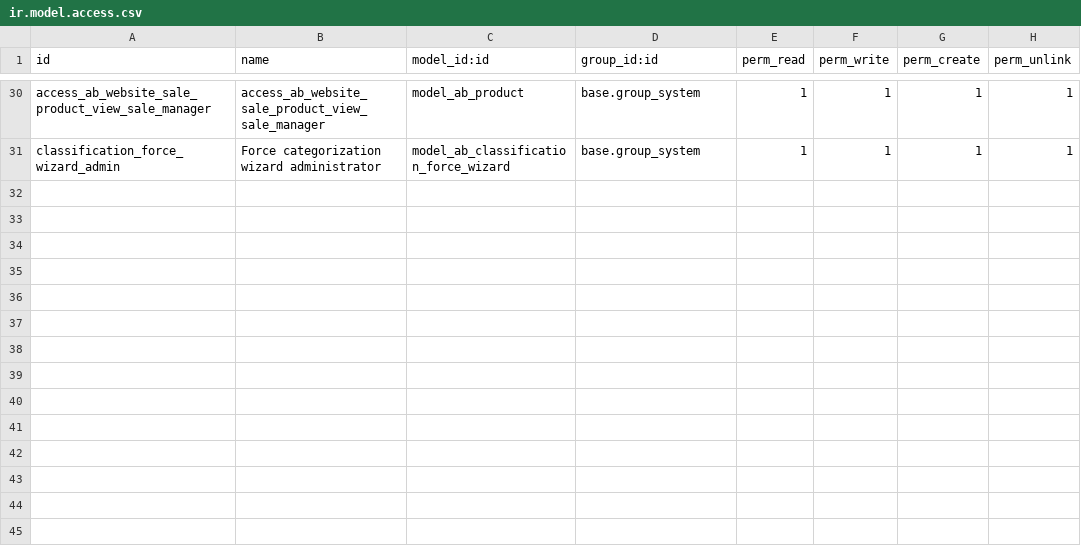
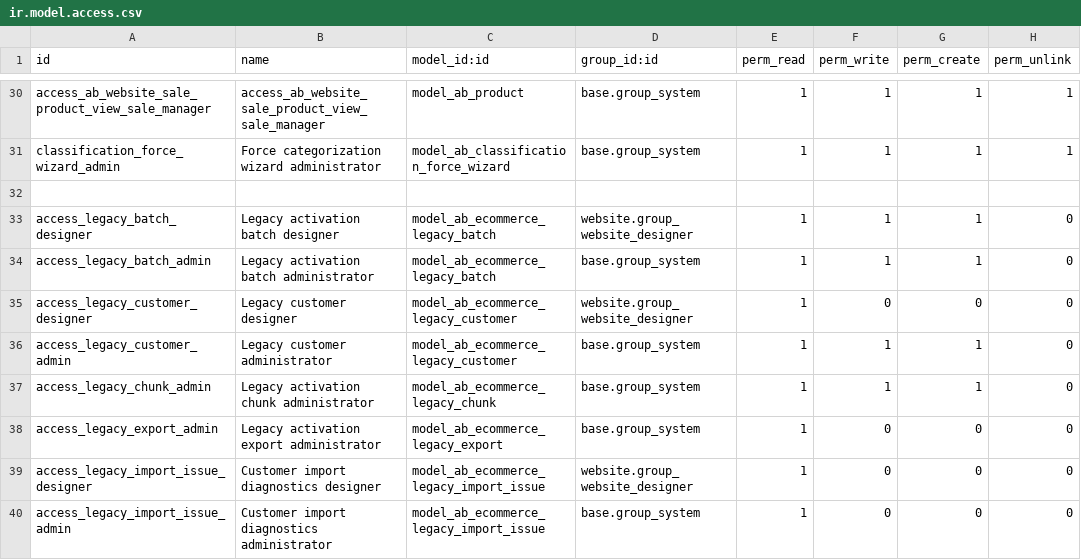
Before and after one commit to abdinpharmacies/hr, a CSV file: ab_website_sale_product/security/ir.model.access.csv, drawn as a sheet; only a part is shown, gaps mark what is left out.

Commit message:
ab_website_sale_product/IMP: add reviewed legacy customer imports and activation codes

```diff
--- a/ab_website_sale_product/security/ir.model.access.csv
+++ b/ab_website_sale_product/security/ir.model.access.csv
@@ -31 +31,10 @@ access_ab_website_sale_product_view_sale_manager,access_ab_website_sale_product_
 classification_force_wizard_admin,Force categorization wizard administrator,model_ab_classification_force_wizard,base.group_system,1,1,1,1
+
+access_legacy_batch_designer,Legacy activation batch designer,model_ab_ecommerce_legacy_batch,website.group_website_designer,1,1,1,0
+access_legacy_batch_admin,Legacy activation batch administrator,model_ab_ecommerce_legacy_batch,base.group_system,1,1,1,0
+access_legacy_customer_designer,Legacy customer designer,model_ab_ecommerce_legacy_customer,website.group_website_designer,1,0,0,0
+access_legacy_customer_admin,Legacy customer administrator,model_ab_ecommerce_legacy_customer,base.group_system,1,1,1,0
+access_legacy_chunk_admin,Legacy activation chunk administrator,model_ab_ecommerce_legacy_chunk,base.group_system,1,1,1,0
+access_legacy_export_admin,Legacy activation export administrator,model_ab_ecommerce_legacy_export,base.group_system,1,0,0,0
+access_legacy_import_issue_designer,Customer import diagnostics designer,model_ab_ecommerce_legacy_import_issue,website.group_website_designer,1,0,0,0
+access_legacy_import_issue_admin,Customer import diagnostics administrator,model_ab_ecommerce_legacy_import_issue,base.group_system,1,0,0,0
```
Also changed, not shown: 20 other files.
